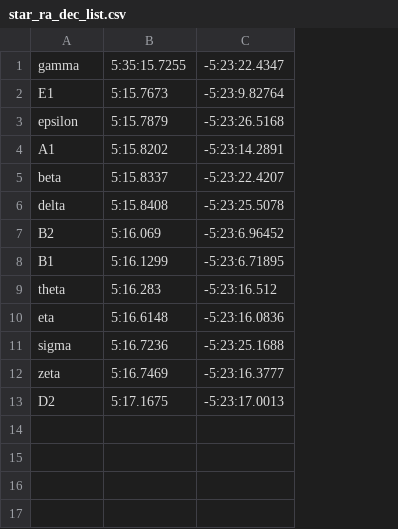
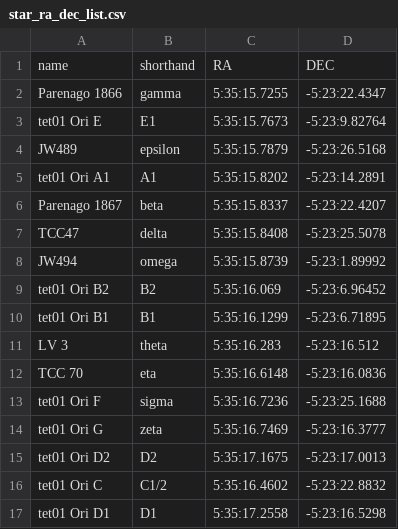
Before and after one commit to mwanakijiji/dewarp, a CSV file: star_ra_dec_list.csv, drawn as a sheet; removed rows and columns are numbered as before the commit, all else as after; the diff names each change by its address in the sheet, - before the commit and + after, or states it on an @@ line.

```diff
--- a/star_ra_dec_list.csv
+++ b/star_ra_dec_list.csv
+column A, rows 2-7: Parenago 1866 | tet01 Ori E | JW489 | tet01 Ori A1 | Parenago 1867 | TCC47; rows 9-15: tet01 Ori B2 | tet01 Ori B1 | LV 3 | TCC 70 | tet01 Ori F | tet01 Ori G | tet01 Ori D2
-column B, rows 1-13: 5:35:15.7255 | 5:15.7673 | 5:15.7879 | 5:15.8202 | 5:15.8337 | 5:15.8408 | 5:16.069 | 5:16.1299 | 5:16.283 | 5:16.6148 | 5:16.7236 | 5:16.7469 | 5:17.1675
+column C, rows 2-7: 5:35:15.7255 | 5:35:15.7673 | 5:35:15.7879 | 5:35:15.8202 | 5:35:15.8337 | 5:35:15.8408; rows 9-15: 5:35:16.069 | 5:35:16.1299 | 5:35:16.283 | 5:35:16.6148 | 5:35:16.7236 | 5:35:16.7469 | 5:35:17.1675
+row 1: name | shorthand | RA | DEC
+row 8: JW494 | omega | 5:35:15.8739 | -5:23:1.89992
+row 16: tet01 Ori C | C1/2 | 5:35:16.4602 | -5:23:22.8832
+row 17: tet01 Ori D1 | D1 | 5:35:17.2558 | -5:23:16.5298
```
Also changed, not shown: 4 other files.
